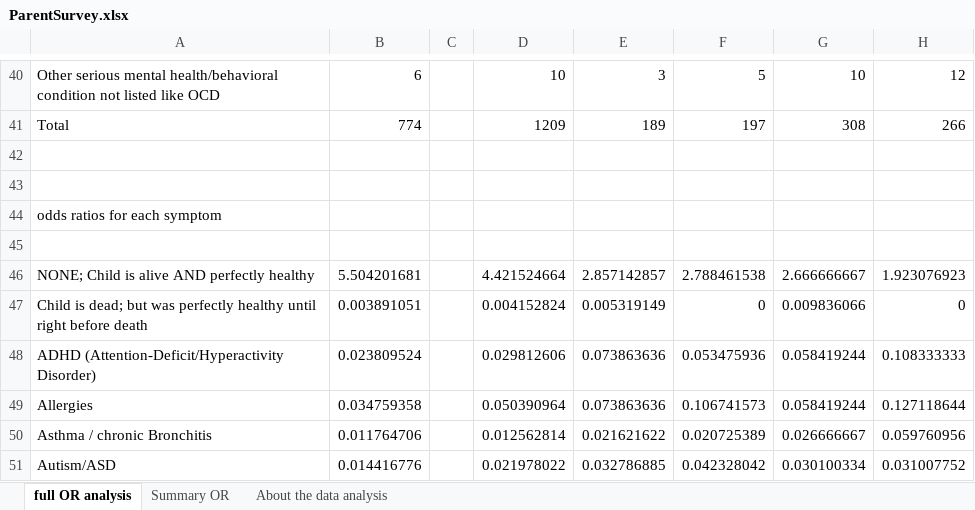
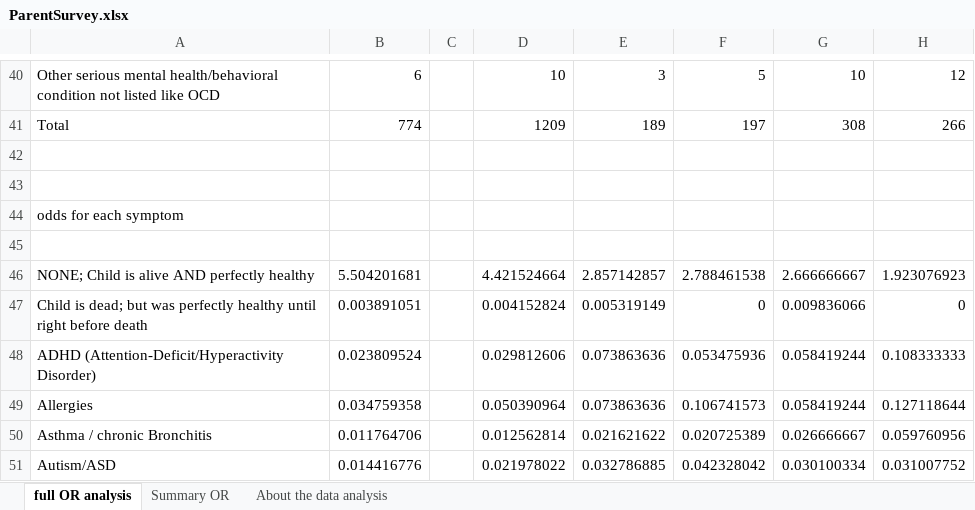
Before and after one commit to skirsch/autism, an Excel workbook: parent_survey/ParentSurvey.xlsx, sheet full OR analysis, drawn as a sheet; only a part is shown, gaps mark what is left out; values as stored, in another font and other column widths than the file's, no cell formats; the diff names each change by its address in the sheet, - before the commit and + after, or states it on an @@ line.

Commit message:
updated OR for autism with highlight

```diff
--- a/parent_survey/ParentSurvey.xlsx (sheet full OR analysis)
+++ b/parent_survey/ParentSurvey.xlsx (sheet full OR analysis)
-A44: odds ratios for each symptom
+A44: odds for each symptom
```
Also changed, not shown: cell formats.
